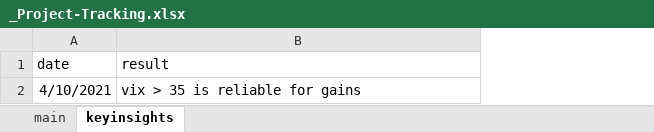
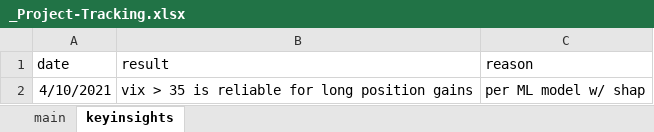
Before and after one commit to sws144/quant-trading, an Excel workbook: P1-AnalyzeTrades/_Project-Tracking.xlsx, sheet keyinsights, drawn as a sheet; values as stored, in another font and other column widths than the file's, no borders; the diff names each change by its address in the sheet, - before the commit and + after, or states it on an @@ line.

```diff
--- a/P1-AnalyzeTrades/_Project-Tracking.xlsx (sheet keyinsights)
+++ b/P1-AnalyzeTrades/_Project-Tracking.xlsx (sheet keyinsights)
+column C (reason), row 2: per ML model w/ shap
-B2 (result): vix > 35 is reliable for gains
+B2 (result): vix > 35 is reliable for long position gains
```
Also changed, not shown: sheet main, formulas that keep their value, 2 other files.
